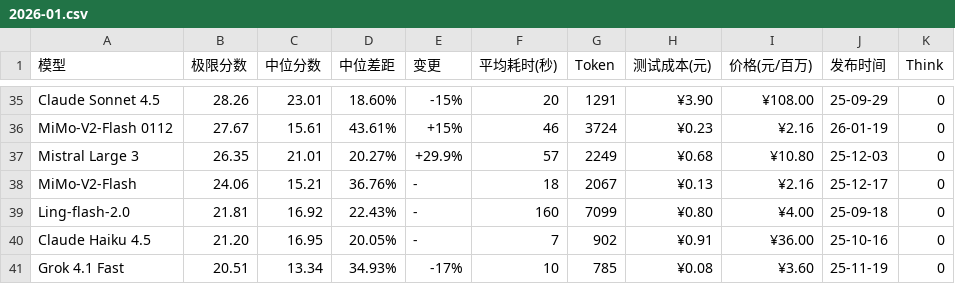
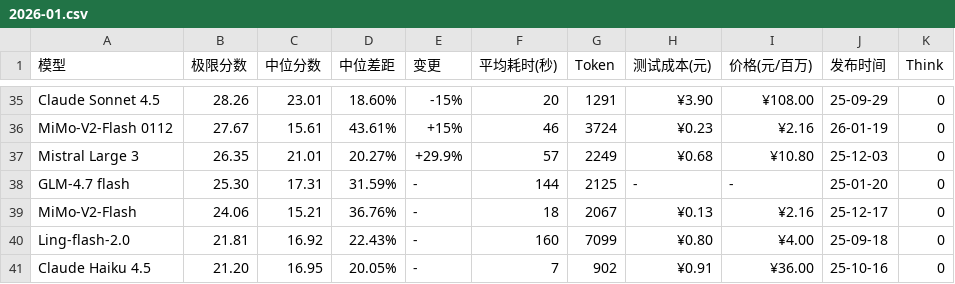
Before and after one commit to llm2014/llm_benchmark, a CSV file: docs/data/logic/2026-01.csv, drawn as a sheet; only a part is shown, gaps mark what is left out; the shorter side is filled out with more unchanged rows.

Commit message:
add glm4.7 flash

```diff
--- a/docs/data/logic/2026-01.csv
+++ b/docs/data/logic/2026-01.csv
@@ -37,2 +37,3 @@
 "Mistral Large 3","26.35","21.01","20.27%","+29.9%","57","2249","¥0.68","¥10.80","25-12-03","0"
+"GLM-4.7 flash","25.30","17.31","31.59%","-","144","2125","-","-","25-01-20","0"
 "MiMo-V2-Flash","24.06","15.21","36.76%","-","18","2067","¥0.13","¥2.16","25-12-17","0"
```
